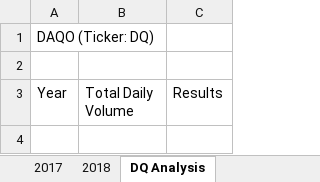
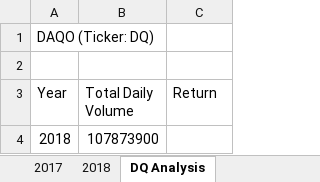
Before and after one commit to ridariazz/stock-analysis-, an Excel workbook: green_stocks.xlsm, sheet DQ Analysis, drawn as a sheet; values as stored, in another font and other column widths than the file's, no borders; the diff names each change by its address in the sheet, - before the commit and + after, or states it on an @@ line.

Commit message:
Add files via upload

```diff
--- a/green_stocks.xlsm (sheet DQ Analysis)
+++ b/green_stocks.xlsm (sheet DQ Analysis)
-C3: Results
+C3: Return
+row 4: 2018 | 107873900
```
